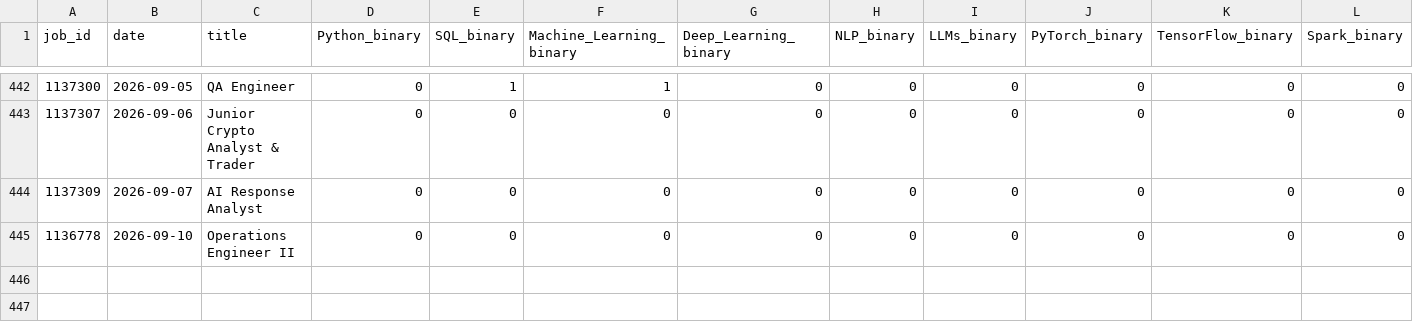
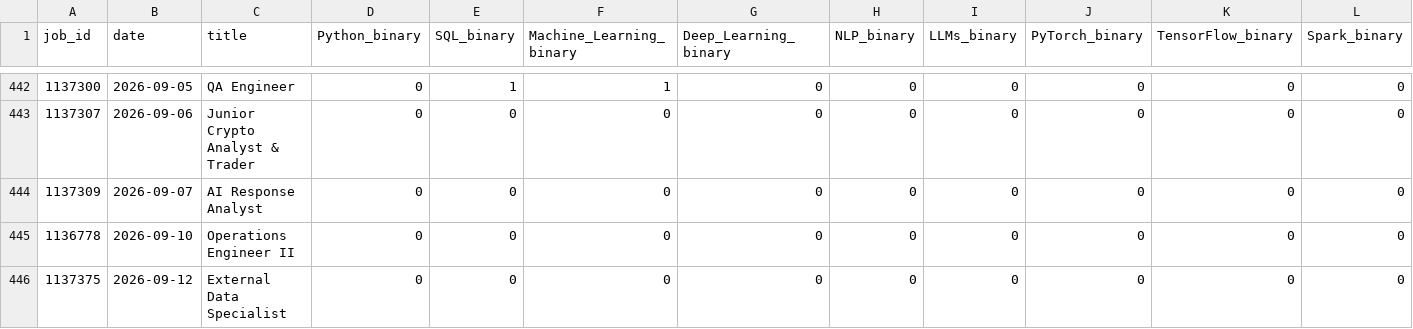
Before and after one commit to bence-szabo-git/Skill-Tracker-Data-Science, a CSV file: skills_data.csv, drawn as a sheet; only a part is shown, gaps mark what is left out; rows hold the shown columns only; the diff names each change by its address in the sheet, - before the commit and + after, or states it on an @@ line.

```diff
--- a/skills_data.csv
+++ b/skills_data.csv
+row 446: 1137375 | 2026-09-12 | External Data Specialist | 0 | 0 | 0 | 0 | 0 | 0 | 0 | 0 | 0
```
Also changed, not shown: 1 other file.
